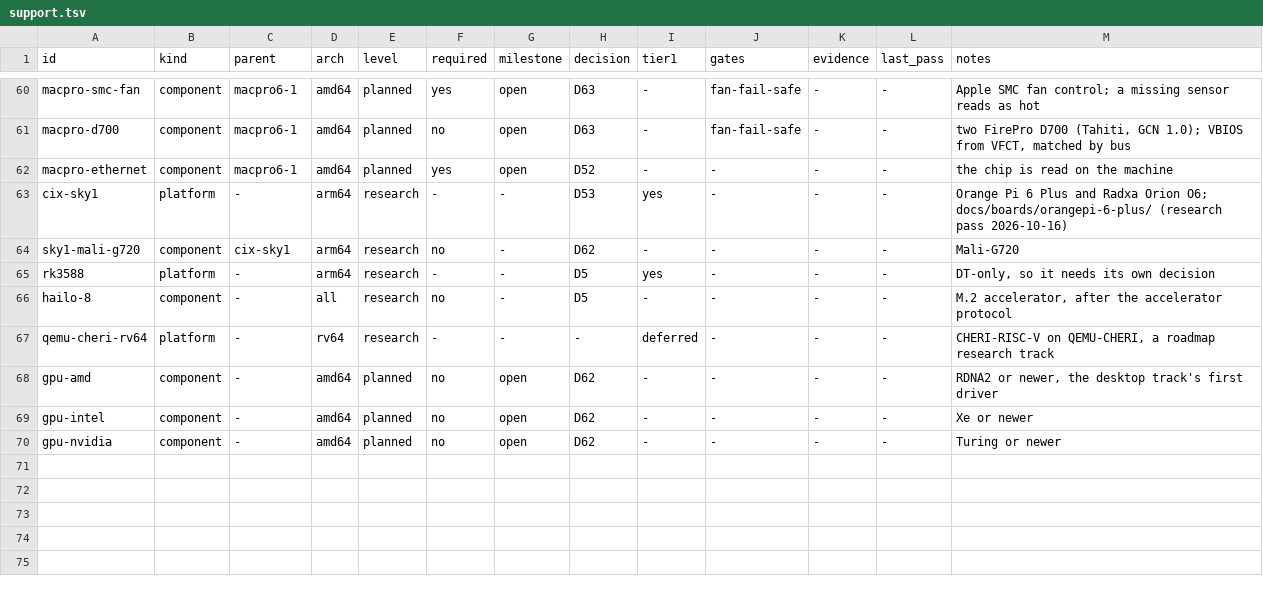
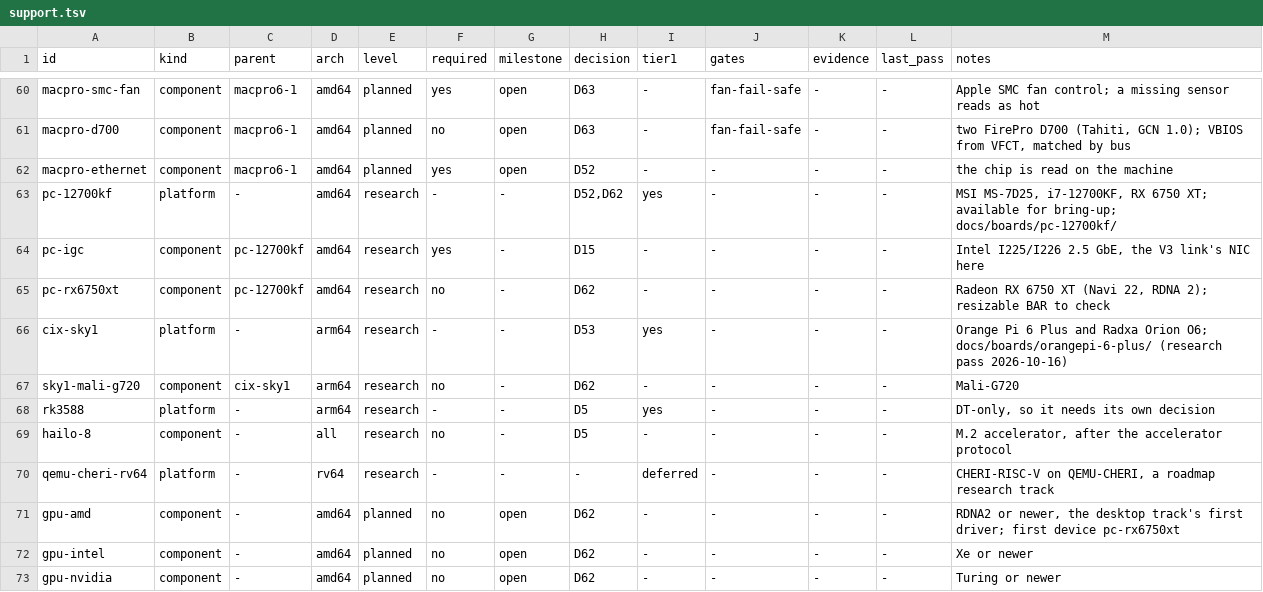
Before and after one commit to JamesKane/VectraOS, a TSV file: docs/hardware/support.tsv, drawn as a sheet; only a part is shown, gaps mark what is left out.

```diff
--- a/docs/hardware/support.tsv
+++ b/docs/hardware/support.tsv
@@ -62,2 +62,5 @@ macpro-d700	component	macpro6-1	amd64	planned	no	open	D63	-	fan-fail-safe	-	-	tw
 macpro-ethernet	component	macpro6-1	amd64	planned	yes	open	D52	-	-	-	-	the chip is read on the machine
+pc-12700kf	platform	-	amd64	research	-	-	D52,D62	yes	-	-	-	MSI MS-7D25, i7-12700KF, RX 6750 XT; available for bring-up; docs/boards/pc-12700kf/
+pc-igc	component	pc-12700kf	amd64	research	yes	-	D15	-	-	-	-	Intel I225/I226 2.5 GbE, the V3 link's NIC here
+pc-rx6750xt	component	pc-12700kf	amd64	research	no	-	D62	-	-	-	-	Radeon RX 6750 XT (Navi 22, RDNA 2); resizable BAR to check
 cix-sky1	platform	-	arm64	research	-	-	D53	yes	-	-	-	Orange Pi 6 Plus and Radxa Orion O6; docs/boards/orangepi-6-plus/ (research pass 2026-10-16)
@@ -67,3 +70,3 @@ hailo-8	component	-	all	research	no	-	D5	-	-	-	-	M.2 accelerator, after the acce
 qemu-cheri-rv64	platform	-	rv64	research	-	-	-	deferred	-	-	-	CHERI-RISC-V on QEMU-CHERI, a roadmap research track
-gpu-amd	component	-	amd64	planned	no	open	D62	-	-	-	-	RDNA2 or newer, the desktop track's first driver
+gpu-amd	component	-	amd64	planned	no	open	D62	-	-	-	-	RDNA2 or newer, the desktop track's first driver; first device pc-rx6750xt
 gpu-intel	component	-	amd64	planned	no	open	D62	-	-	-	-	Xe or newer
```
Also changed, not shown: 1 other file.
